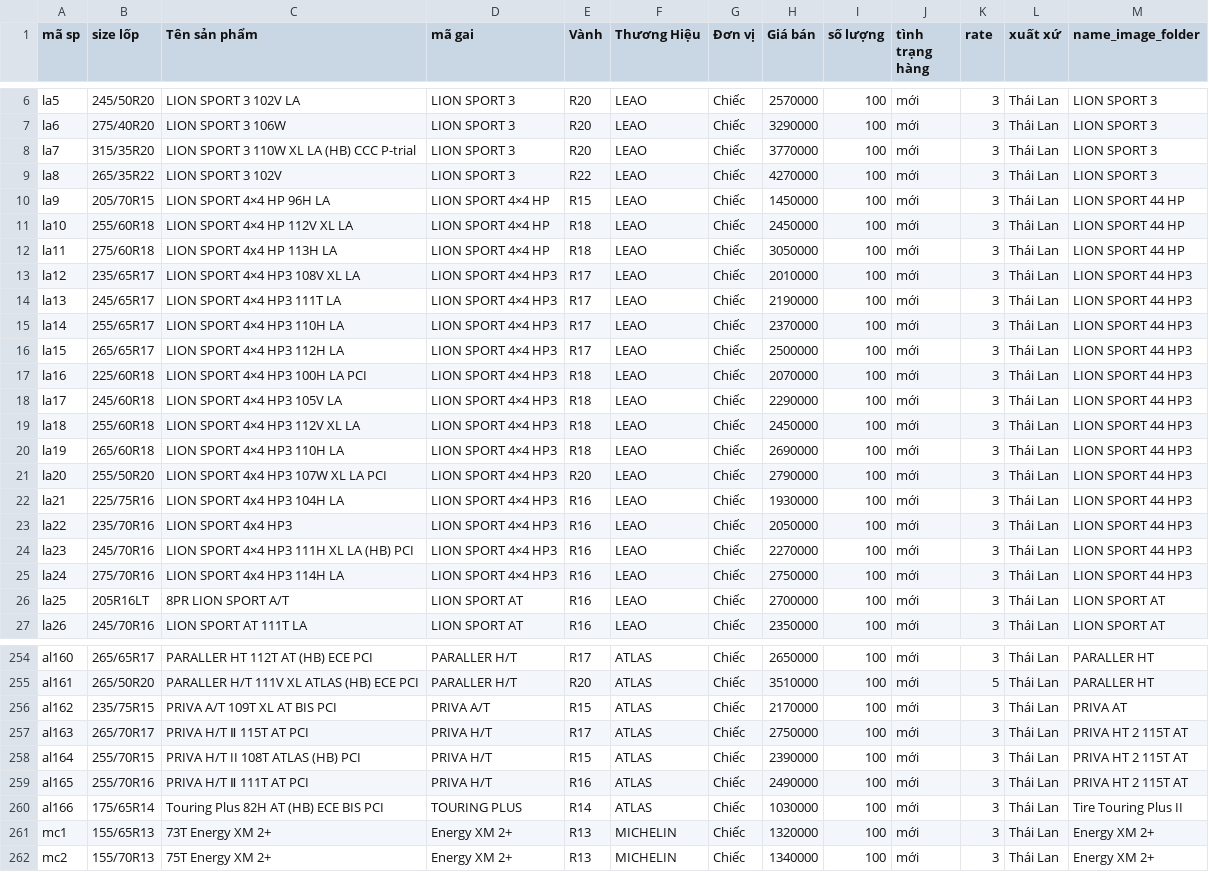
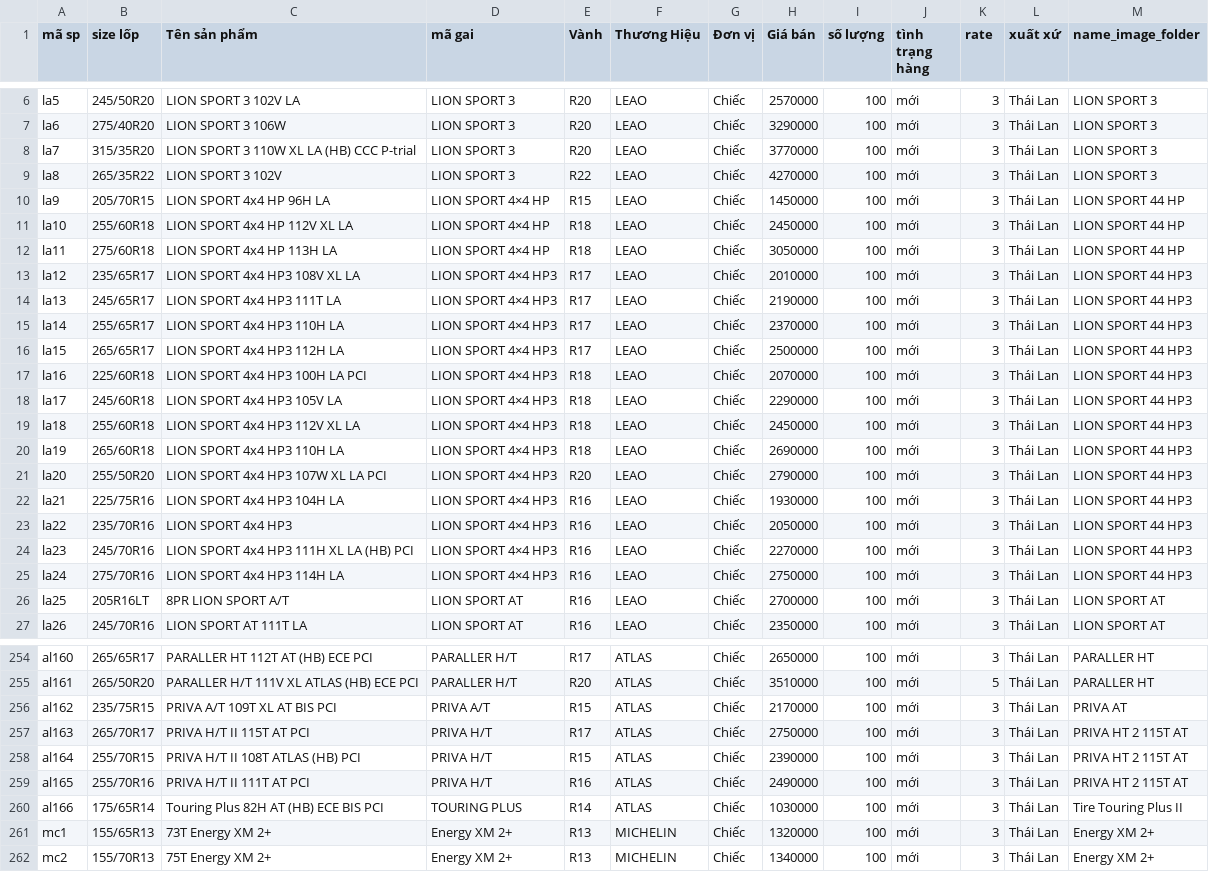
Before and after one commit to haitran116/data_lop, a CSV file: data_lop_all.csv, drawn as a sheet; only a part is shown, gaps mark what is left out; the diff covers the shown part only.

Commit message:
Add files via upload

```diff
--- a/data_lop_all.csv
+++ b/data_lop_all.csv
@@ -9,13 +9,13 @@
 "la8","265/35R22","LION SPORT 3 102V","LION SPORT 3","R22","LEAO","Chiếc","4270000","100","mới","3","Thái Lan","LION SPORT 3"
-"la9","205/70R15","LION SPORT 4×4 HP 96H LA","LION SPORT 4×4 HP","R15","LEAO","Chiếc","1450000","100","mới","3","Thái Lan","LION SPORT 44 HP"
-"la10","255/60R18","LION SPORT 4×4 HP 112V XL LA","LION SPORT 4×4 HP","R18","LEAO","Chiếc","2450000","100","mới","3","Thái Lan","LION SPORT 44 HP"
+"la9","205/70R15","LION SPORT 4x4 HP 96H LA","LION SPORT 4×4 HP","R15","LEAO","Chiếc","1450000","100","mới","3","Thái Lan","LION SPORT 44 HP"
+"la10","255/60R18","LION SPORT 4x4 HP 112V XL LA","LION SPORT 4×4 HP","R18","LEAO","Chiếc","2450000","100","mới","3","Thái Lan","LION SPORT 44 HP"
 "la11","275/60R18","LION SPORT 4x4 HP 113H LA","LION SPORT 4×4 HP","R18","LEAO","Chiếc","3050000","100","mới","3","Thái Lan","LION SPORT 44 HP"
-"la12","235/65R17","LION SPORT 4×4 HP3 108V XL LA","LION SPORT 4×4 HP3","R17","LEAO","Chiếc","2010000","100","mới","3","Thái Lan","LION SPORT 44 HP3"
-"la13","245/65R17","LION SPORT 4×4 HP3 111T LA","LION SPORT 4×4 HP3","R17","LEAO","Chiếc","2190000","100","mới","3","Thái Lan","LION SPORT 44 HP3"
-"la14","255/65R17","LION SPORT 4×4 HP3 110H LA","LION SPORT 4×4 HP3","R17","LEAO","Chiếc","2370000","100","mới","3","Thái Lan","LION SPORT 44 HP3"
-"la15","265/65R17","LION SPORT 4×4 HP3 112H LA","LION SPORT 4×4 HP3","R17","LEAO","Chiếc","2500000","100","mới","3","Thái Lan","LION SPORT 44 HP3"
-"la16","225/60R18","LION SPORT 4×4 HP3 100H LA PCI","LION SPORT 4×4 HP3","R18","LEAO","Chiếc","2070000","100","mới","3","Thái Lan","LION SPORT 44 HP3"
-"la17","245/60R18","LION SPORT 4×4 HP3 105V LA","LION SPORT 4×4 HP3","R18","LEAO","Chiếc","2290000","100","mới","3","Thái Lan","LION SPORT 44 HP3"
-"la18","255/60R18","LION SPORT 4×4 HP3 112V XL LA","LION SPORT 4×4 HP3","R18","LEAO","Chiếc","2450000","100","mới","3","Thái Lan","LION SPORT 44 HP3"
-"la19","265/60R18","LION SPORT 4×4 HP3 110H LA","LION SPORT 4×4 HP3","R18","LEAO","Chiếc","2690000","100","mới","3","Thái Lan","LION SPORT 44 HP3"
+"la12","235/65R17","LION SPORT 4x4 HP3 108V XL LA","LION SPORT 4×4 HP3","R17","LEAO","Chiếc","2010000","100","mới","3","Thái Lan","LION SPORT 44 HP3"
+"la13","245/65R17","LION SPORT 4x4 HP3 111T LA","LION SPORT 4×4 HP3","R17","LEAO","Chiếc","2190000","100","mới","3","Thái Lan","LION SPORT 44 HP3"
+"la14","255/65R17","LION SPORT 4x4 HP3 110H LA","LION SPORT 4×4 HP3","R17","LEAO","Chiếc","2370000","100","mới","3","Thái Lan","LION SPORT 44 HP3"
+"la15","265/65R17","LION SPORT 4x4 HP3 112H LA","LION SPORT 4×4 HP3","R17","LEAO","Chiếc","2500000","100","mới","3","Thái Lan","LION SPORT 44 HP3"
+"la16","225/60R18","LION SPORT 4x4 HP3 100H LA PCI","LION SPORT 4×4 HP3","R18","LEAO","Chiếc","2070000","100","mới","3","Thái Lan","LION SPORT 44 HP3"
+"la17","245/60R18","LION SPORT 4x4 HP3 105V LA","LION SPORT 4×4 HP3","R18","LEAO","Chiếc","2290000","100","mới","3","Thái Lan","LION SPORT 44 HP3"
+"la18","255/60R18","LION SPORT 4x4 HP3 112V XL LA","LION SPORT 4×4 HP3","R18","LEAO","Chiếc","2450000","100","mới","3","Thái Lan","LION SPORT 44 HP3"
+"la19","265/60R18","LION SPORT 4x4 HP3 110H LA","LION SPORT 4×4 HP3","R18","LEAO","Chiếc","2690000","100","mới","3","Thái Lan","LION SPORT 44 HP3"
 "la20","255/50R20","LION SPORT 4x4 HP3 107W XL LA PCI","LION SPORT 4×4 HP3","R20","LEAO","Chiếc","2790000","100","mới","3","Thái Lan","LION SPORT 44 HP3"
@@ -23,3 +23,3 @@
 "la22","235/70R16","LION SPORT 4x4 HP3","LION SPORT 4×4 HP3","R16","LEAO","Chiếc","2050000","100","mới","3","Thái Lan","LION SPORT 44 HP3"
-"la23","245/70R16","LION SPORT 4×4 HP3 111H XL LA (HB) PCI","LION SPORT 4×4 HP3","R16","LEAO","Chiếc","2270000","100","mới","3","Thái Lan","LION SPORT 44 HP3"
+"la23","245/70R16","LION SPORT 4x4 HP3 111H XL LA (HB) PCI","LION SPORT 4×4 HP3","R16","LEAO","Chiếc","2270000","100","mới","3","Thái Lan","LION SPORT 44 HP3"
 "la24","275/70R16","LION SPORT 4x4 HP3 114H LA","LION SPORT 4×4 HP3","R16","LEAO","Chiếc","2750000","100","mới","3","Thái Lan","LION SPORT 44 HP3"
@@ -256,5 +256,5 @@
 "al162","235/75R15","PRIVA A/T 109T XL AT BIS PCI","PRIVA A/T","R15","ATLAS","Chiếc","2170000","100","mới","3","Thái Lan","PRIVA AT"
-"al163","265/70R17","PRIVA H/T Ⅱ 115T AT PCI","PRIVA H/T","R17","ATLAS","Chiếc","2750000","100","mới","3","Thái Lan","PRIVA HT 2 115T AT"
+"al163","265/70R17","PRIVA H/T II 115T AT PCI","PRIVA H/T","R17","ATLAS","Chiếc","2750000","100","mới","3","Thái Lan","PRIVA HT 2 115T AT"
 "al164","255/70R15","PRIVA H/T II 108T ATLAS (HB) PCI","PRIVA H/T","R15","ATLAS","Chiếc","2390000","100","mới","3","Thái Lan","PRIVA HT 2 115T AT"
-"al165","255/70R16","PRIVA H/T Ⅱ 111T AT PCI","PRIVA H/T","R16","ATLAS","Chiếc","2490000","100","mới","3","Thái Lan","PRIVA HT 2 115T AT"
+"al165","255/70R16","PRIVA H/T II 111T AT PCI","PRIVA H/T","R16","ATLAS","Chiếc","2490000","100","mới","3","Thái Lan","PRIVA HT 2 115T AT"
 "al166","175/65R14","Touring Plus 82H AT (HB) ECE BIS PCI","TOURING PLUS","R14","ATLAS","Chiếc","1030000","100","mới","3","Thái Lan","Tire Touring Plus II"
```
Also changed, not shown: 9 edited cells elsewhere in this file.
